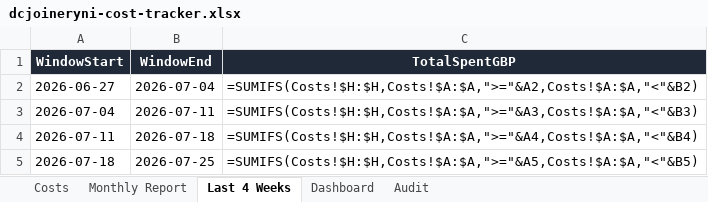
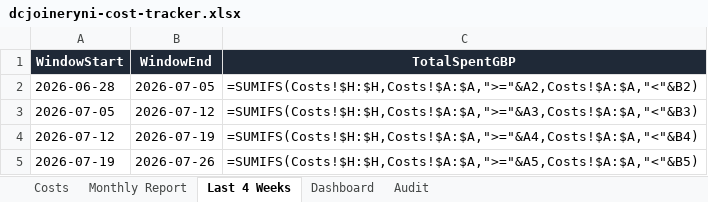
Before and after one commit to widniewski-ux/dc-joinery, an Excel workbook: ops/costs/dcjoineryni-cost-tracker.xlsx, sheet Last 4 Weeks, drawn as a sheet; values as stored, in another font and other column widths than the file's, no borders; formulas without a stored value are shown as written; the diff names each change by its address in the sheet, - before the commit and + after, or states it on an @@ line.

```diff
--- a/ops/costs/dcjoineryni-cost-tracker.xlsx (sheet Last 4 Weeks)
+++ b/ops/costs/dcjoineryni-cost-tracker.xlsx (sheet Last 4 Weeks)
-A2 (WindowStart): 2026-06-27
+A2 (WindowStart): 2026-06-28
-B2 (WindowEnd): 2026-07-04
+B2 (WindowEnd): 2026-07-05
-A3 (WindowStart): 2026-07-04
+A3 (WindowStart): 2026-07-05
-B3 (WindowEnd): 2026-07-11
+B3 (WindowEnd): 2026-07-12
-A4 (WindowStart): 2026-07-11
+A4 (WindowStart): 2026-07-12
-B4 (WindowEnd): 2026-07-18
+B4 (WindowEnd): 2026-07-19
-A5 (WindowStart): 2026-07-18
+A5 (WindowStart): 2026-07-19
-B5 (WindowEnd): 2026-07-25
+B5 (WindowEnd): 2026-07-26
```
Also changed, not shown: sheet Audit, sheet Costs, 1 other file.
